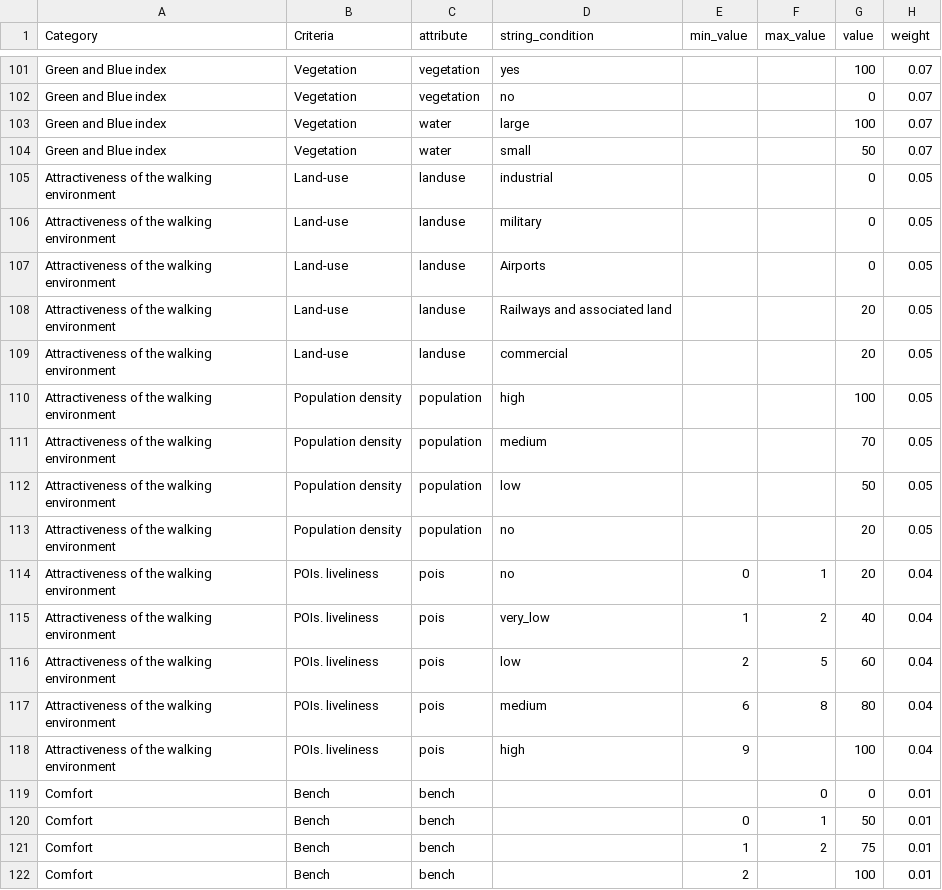
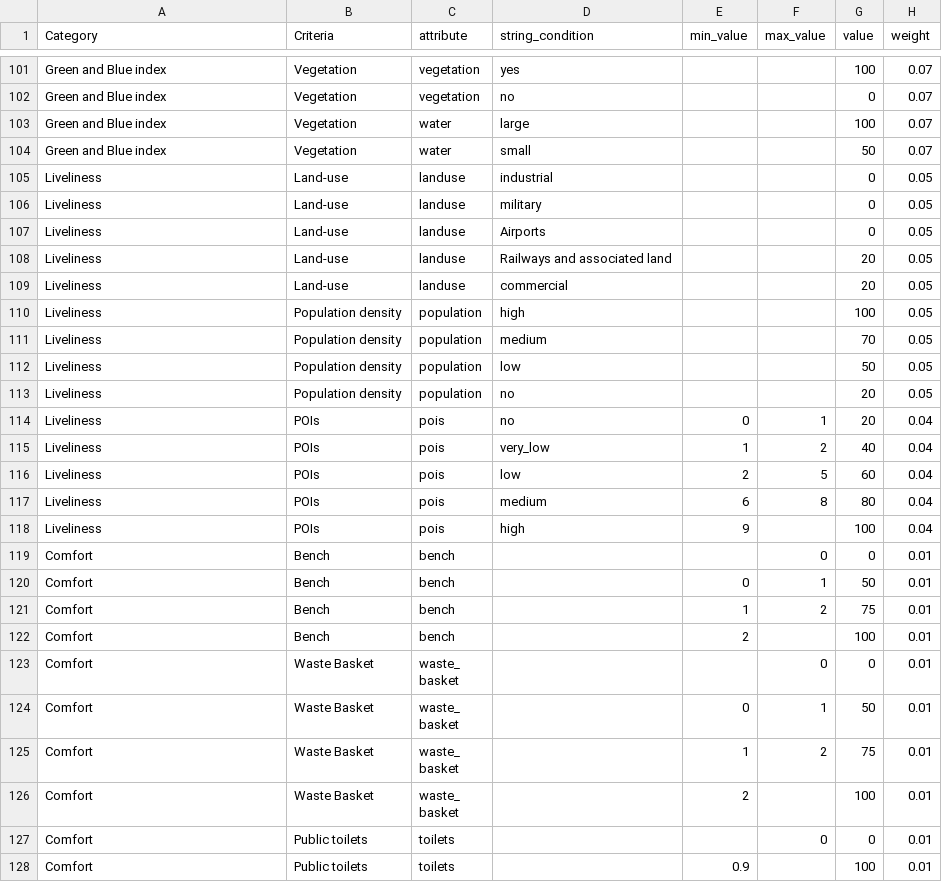
Before and after one commit to goat-community/goat, a CSV file: app/database/data_preparation/walkability.csv, drawn as a sheet; only a part is shown, gaps mark what is left out; the shorter side is filled out with more unchanged rows.

Commit message:
renamed walking_environment to liveliness

```diff
--- a/app/database/data_preparation/walkability.csv
+++ b/app/database/data_preparation/walkability.csv
@@ -104,16 +104,16 @@ Green and Blue index;Vegetation ;water;large;;;100;0.07
 Green and Blue index;Vegetation ;water;small;;;50;0.07
-Attractiveness of the walking environment;Land-use;landuse;industrial;;;0;0.05
-Attractiveness of the walking environment;Land-use;landuse;military;;;0;0.05
-Attractiveness of the walking environment;Land-use;landuse;Airports;;;0;0.05
-Attractiveness of the walking environment;Land-use;landuse;Railways and associated land;;;20;0.05
-Attractiveness of the walking environment;Land-use;landuse;commercial;;;20;0.05
-Attractiveness of the walking environment;Population density;population;high;;;100;0.05
-Attractiveness of the walking environment;Population density;population;medium;;;70;0.05
-Attractiveness of the walking environment;Population density;population;low;;;50;0.05
-Attractiveness of the walking environment;Population density;population;no;;;20;0.05
-Attractiveness of the walking environment;POIs. liveliness ;pois;no;0;1;20;0.04
-Attractiveness of the walking environment;POIs. liveliness ;pois;very_low;1;2;40;0.04
-Attractiveness of the walking environment;POIs. liveliness ;pois;low;2;5;60;0.04
-Attractiveness of the walking environment;POIs. liveliness ;pois;medium;6;8;80;0.04
-Attractiveness of the walking environment;POIs. liveliness ;pois;high;9;;100;0.04
+Liveliness;Land-use;landuse;industrial;;;0;0.05
+Liveliness;Land-use;landuse;military;;;0;0.05
+Liveliness;Land-use;landuse;Airports;;;0;0.05
+Liveliness;Land-use;landuse;Railways and associated land;;;20;0.05
+Liveliness;Land-use;landuse;commercial;;;20;0.05
+Liveliness;Population density;population;high;;;100;0.05
+Liveliness;Population density;population;medium;;;70;0.05
+Liveliness;Population density;population;low;;;50;0.05
+Liveliness;Population density;population;no;;;20;0.05
+Liveliness;POIs;pois;no;0;1;20;0.04
+Liveliness;POIs;pois;very_low;1;2;40;0.04
+Liveliness;POIs;pois;low;2;5;60;0.04
+Liveliness;POIs;pois;medium;6;8;80;0.04
+Liveliness;POIs;pois;high;9;;100;0.04
 Comfort;Bench;bench;;;0;0;0.01
```
Also changed, not shown: 6 other files.
